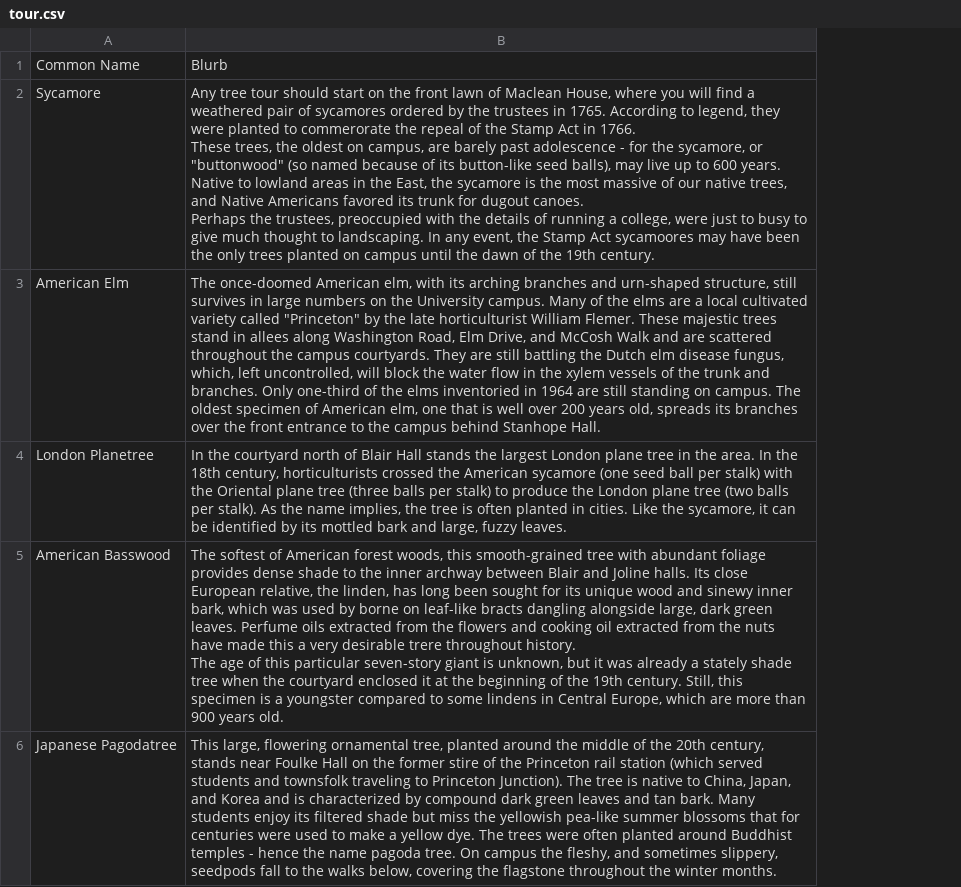
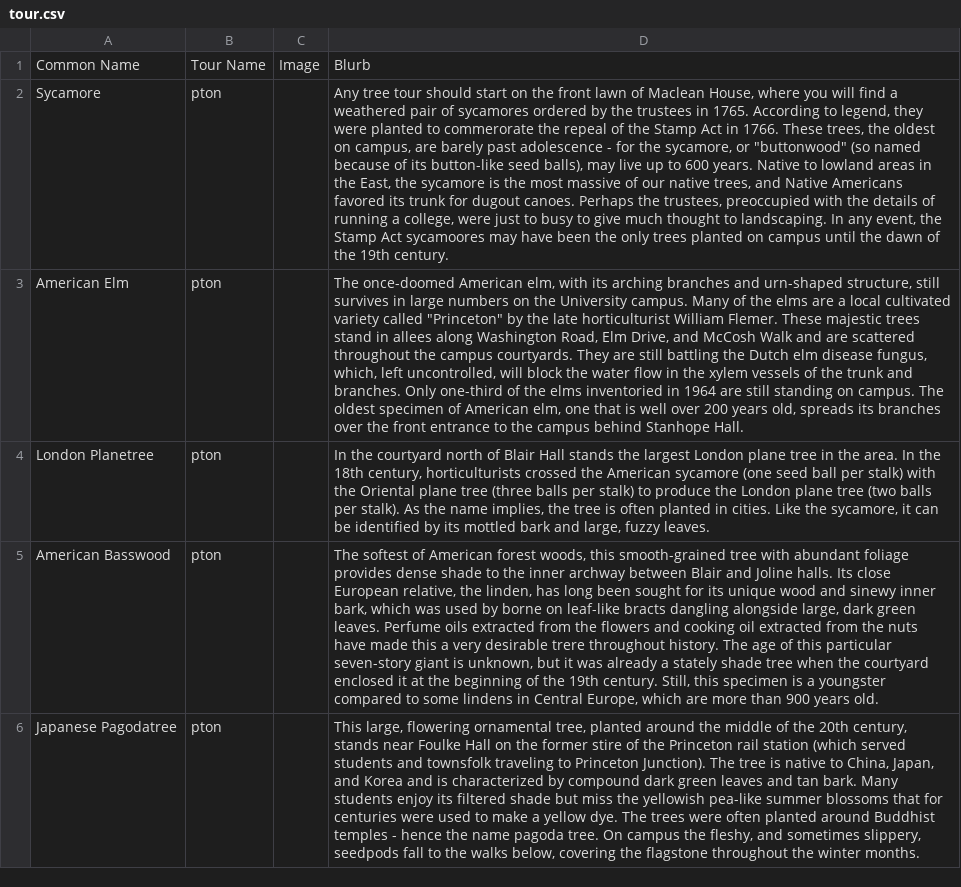
Before and after one commit to Tiger-Lily-Project/tigerlily, a CSV file: tour.csv, drawn as a sheet; only a part is shown; addresses are those after the commit; the diff covers the shown part only; the diff names each change by its address in the sheet, - before the commit and + after, or states it on an @@ line.

Commit message:
updating tour

```diff
--- a/tour.csv
+++ b/tour.csv
+column B, rows 1-6: Tour Name | pton | pton | pton | pton | pton
+column C, row 1: Image
-D2: …19th century.
+D2: …19th century.
-D5: …years old.
+D5: …years old.
```
Also changed, not shown: 1 removed row and 8 edited cells elsewhere in this file, 2 other files.
